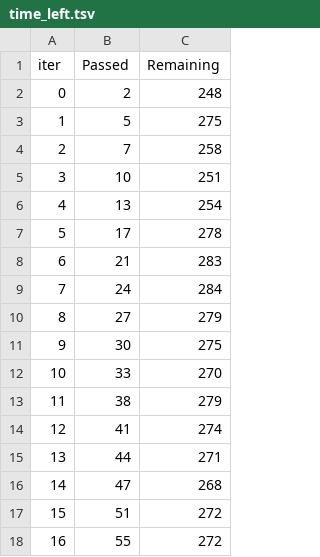
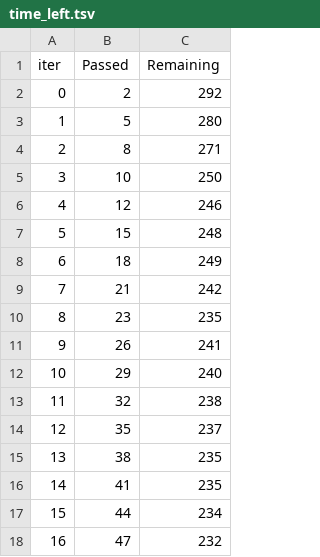
Before and after one commit to ashira-maharjan/ML_Project, a TSV file: catboost_info/time_left.tsv, drawn as a sheet; only a part is shown; the diff covers the shown part only.

```diff
--- a/catboost_info/time_left.tsv
+++ b/catboost_info/time_left.tsv
@@ -1,18 +1,18 @@
 iter	Passed	Remaining
-0	2	248
-1	5	275
-2	7	258
-3	10	251
-4	13	254
-5	17	278
-6	21	283
-7	24	284
-8	27	279
-9	30	275
-10	33	270
-11	38	279
-12	41	274
-13	44	271
-14	47	268
-15	51	272
-16	55	272
+0	2	292
+1	5	280
+2	8	271
+3	10	250
+4	12	246
+5	15	248
+6	18	249
+7	21	242
+8	23	235
+9	26	241
+10	29	240
+11	32	238
+12	35	237
+13	38	235
+14	41	235
+15	44	234
+16	47	232
```
Also changed, not shown: 165 edited cells elsewhere in this file, 4 other files.
